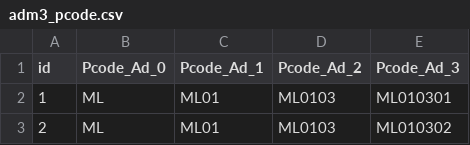
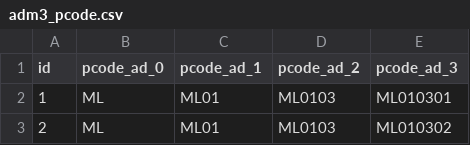
Before and after one commit to fousseynoubah/dswr_slides, a CSV file: 5_Manipuler_Donnees_dans_R/data/adm3_pcode.csv, drawn as a sheet; only a part is shown.

```diff
--- a/5_Manipuler_Donnees_dans_R/data/adm3_pcode.csv
+++ b/5_Manipuler_Donnees_dans_R/data/adm3_pcode.csv
@@ -1,2 +1,2 @@
-id,Pcode_Ad_0,Pcode_Ad_1,Pcode_Ad_2,Pcode_Ad_3
+id,pcode_ad_0,pcode_ad_1,pcode_ad_2,pcode_ad_3
 1,ML,ML01,ML0103,ML010301
```
Also changed, not shown: 5_Manipuler_Donnees_dans_R/data/adm3_pop_1998.csv, 5_Manipuler_Donnees_dans_R/data/adm3_pop_2009.csv.
